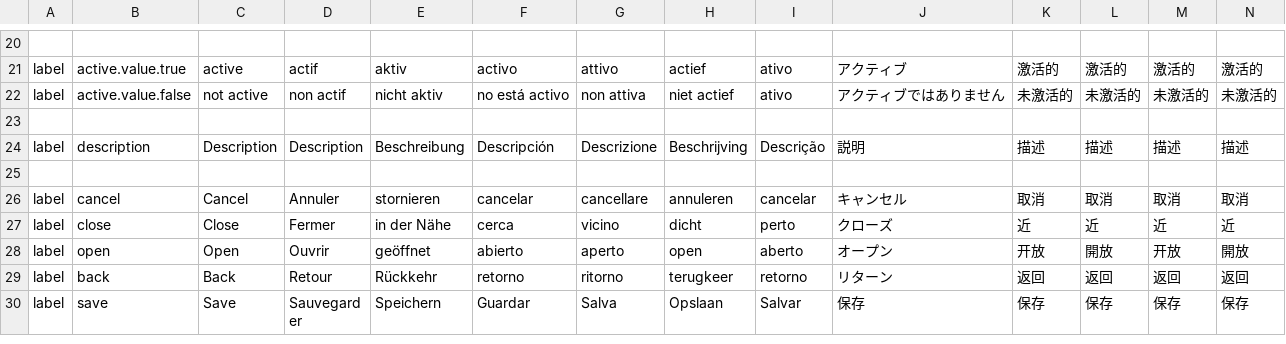
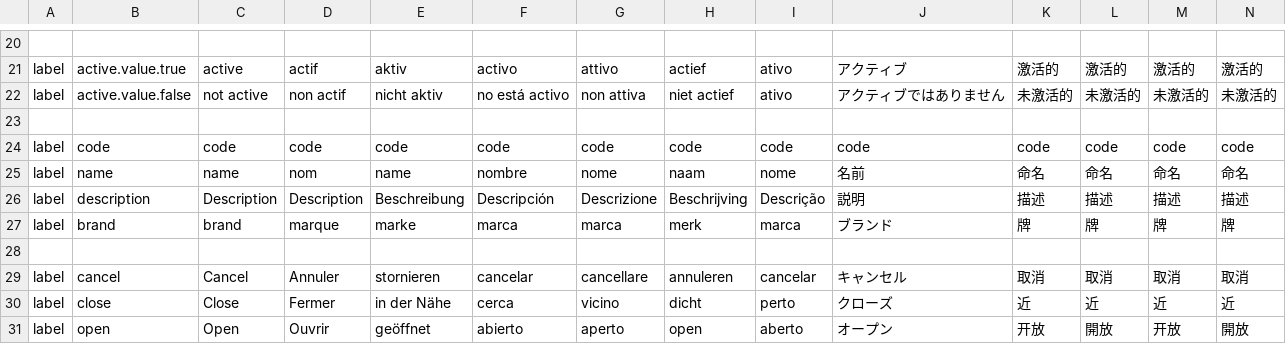
Before and after one commit to qalingo/qalingo-i18n, a CSV file: qalingo-i18n/src/main/resources/input/TranslationQalingoCommonMessages.csv, drawn as a sheet; only a part is shown, gaps mark what is left out; the shorter side is filled out with more unchanged rows; rows hold the shown columns only; the diff names each change by its address in the sheet, - before the commit and + after, or states it on an @@ line.

Commit message:
fix trad

```diff
--- a/qalingo-i18n/src/main/resources/input/TranslationQalingoCommonMessages.csv
+++ b/qalingo-i18n/src/main/resources/input/TranslationQalingoCommonMessages.csv
+row 24: label | code | code | code | code | code | code | code | code | code | code | code | code | code
+row 25: label | name | name | nom | name | nombre | nome | naam | nome | 名前 | 命名 | 命名 | 命名 | 命名
+row 27: label | brand | brand | marque | marke | marca | marca | merk | marca | ブランド | 牌 | 牌 | 牌 | 牌
```
